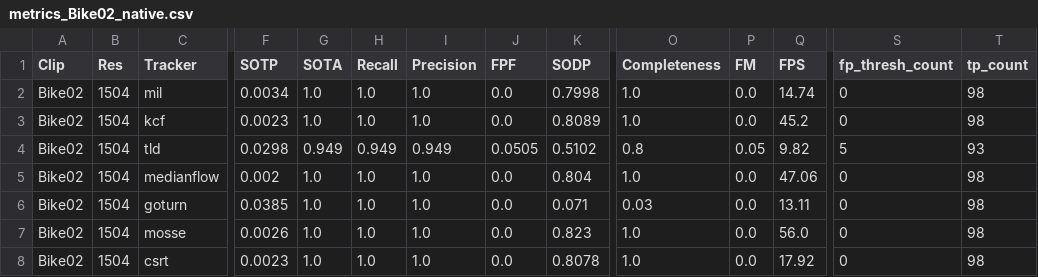
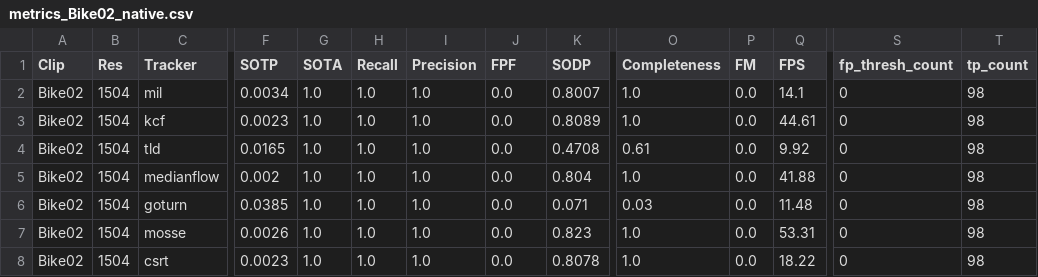
Before and after one commit to kieranbd/thesis, a CSV file: metrics_Bike02_native.csv, drawn as a sheet; only a part is shown, gaps mark what is left out; the diff names each change by its address in the sheet, - before the commit and + after, or states it on an @@ line.

```diff
--- a/metrics_Bike02_native.csv
+++ b/metrics_Bike02_native.csv
-K2 (SODP): 0.7998
+K2 (SODP): 0.8007
-Q2 (FPS): 14.74
+Q2 (FPS): 14.1
-Q3 (FPS): 45.2
+Q3 (FPS): 44.61
-F4 (SOTP): 0.0298
+F4 (SOTP): 0.0165
-G4 (SOTA): 0.949
+G4 (SOTA): 1.0
-H4 (Recall): 0.949
+H4 (Recall): 1.0
-I4 (Precision): 0.949
+I4 (Precision): 1.0
-J4 (FPF): 0.0505
+J4 (FPF): 0.0
-K4 (SODP): 0.5102
+K4 (SODP): 0.4708
-O4 (Completeness): 0.8
+O4 (Completeness): 0.61
-P4 (FM): 0.05
+P4 (FM): 0.0
-Q4 (FPS): 9.82
+Q4 (FPS): 9.92
-S4 (fp_thresh_count): 5
+S4 (fp_thresh_count): 0
-T4 (tp_count): 93
+T4 (tp_count): 98
-Q5 (FPS): 47.06
+Q5 (FPS): 41.88
-Q6 (FPS): 13.11
+Q6 (FPS): 11.48
-Q7 (FPS): 56.0
+Q7 (FPS): 53.31
-Q8 (FPS): 17.92
+Q8 (FPS): 18.22
```
Also changed, not shown: metrics_Bike03_native.csv, metrics_Bike04_native.csv, 3 other files.
